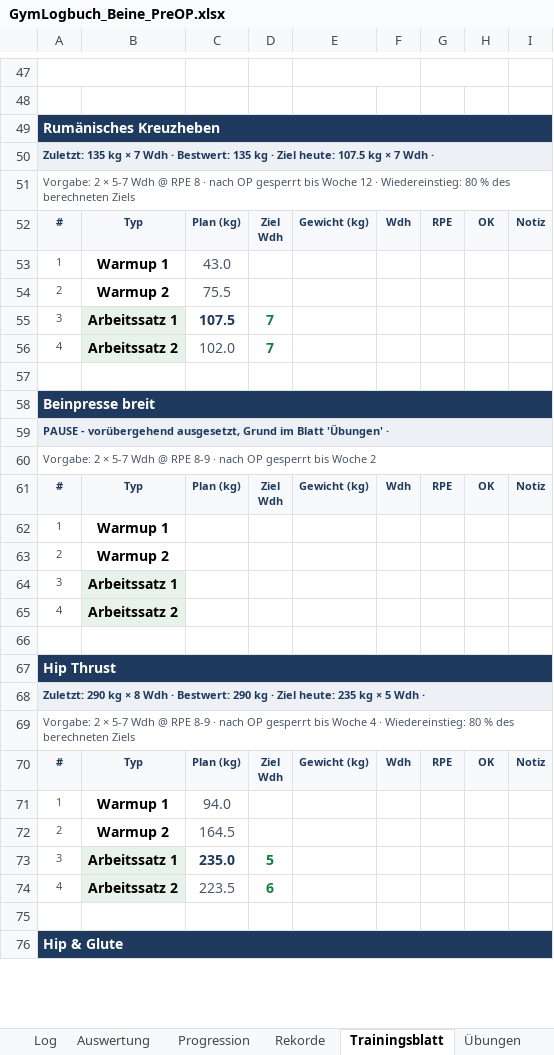
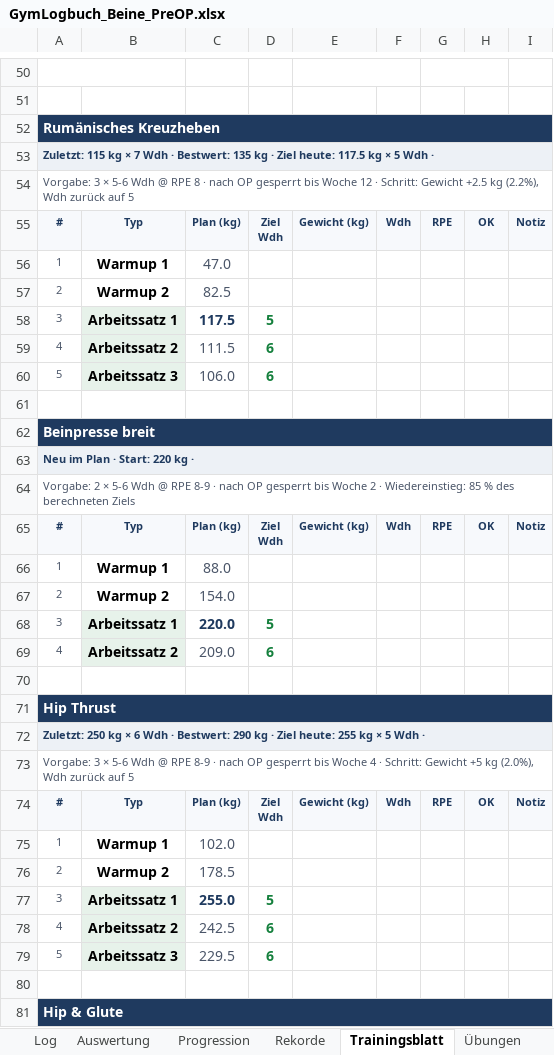
Before and after one commit to Ghostburaq/Burak, an Excel workbook: gym/GymLogbuch_Beine_PreOP.xlsx, sheet Trainingsblatt, drawn as a sheet; only a part is shown, gaps mark what is left out; values as stored, in another font and other column widths than the file's, no borders; conditional formats not drawn; addresses are those after the commit; the diff covers the shown part only; the diff names each change by its address in the sheet, - before the commit and + after, or states it on an @@ line.

```diff
--- a/gym/GymLogbuch_Beine_PreOP.xlsx (sheet Trainingsblatt)
+++ b/gym/GymLogbuch_Beine_PreOP.xlsx (sheet Trainingsblatt)
-A53: Zuletzt: 135 kg × 7 Wdh · Bestwert: 135 kg · Ziel heute: 107.5 kg × 7 Wdh ·
+A53: Zuletzt: 115 kg × 7 Wdh · Bestwert: 135 kg · Ziel heute: 117.5 kg × 5 Wdh ·
-A54: Vorgabe: 2 × 5-7 Wdh @ RPE 8 · nach OP gesperrt bis Woche 12 · Wiedereinstieg: 80 % des berechneten Ziels
+A54: Vorgabe: 3 × 5-6 Wdh @ RPE 8 · nach OP gesperrt bis Woche 12 · Schritt: Gewicht +2.5 kg (2.2%), Wdh zurück auf 5
-C56: 43.0
+C56: 47.0
-C57: 75.5
+C57: 82.5
-C58: 107.5
+C58: 117.5
-D58: 7
+D58: 5
-C59: 102.0
+C59: 111.5
-D59: 7
+D59: 6
+row 60: 5 | Arbeitssatz 3 | 106.0 | 6
-A63: PAUSE - vorübergehend ausgesetzt, Grund im Blatt 'Übungen' ·
+A63: Neu im Plan · Start: 220 kg ·
-A64: …2 × 5-7 Wdh @ RPE 8-9 · nach OP gesperrt bis Woche 2
+A64: …2 × 5-6 Wdh @ RPE 8-9 · nach OP gesperrt bis Woche 2 · Wiedereinstieg: 85 % des berechneten Ziels
-C66: (empty)
+C66: 88.0
-C67: (empty)
+C67: 154.0
-C68: (empty)
+C68: 220.0
-D68: (empty)
+D68: 5
-C69: (empty)
+C69: 209.0
-D69: (empty)
+D69: 6
-A72: Zuletzt: 290 kg × 8 Wdh · Bestwert: 290 kg · Ziel heute: 235 kg ×…
+A72: Zuletzt: 250 kg × 6 Wdh · Bestwert: 290 kg · Ziel heute: 255 kg ×…
-A73: Vorgabe: 2 × 5-7 Wdh @ RPE 8-9 · nach OP gesperrt bis Woche 4 · Wiedereinstieg: 80 % des berechneten Ziels
+A73: Vorgabe: 3 × 5-6 Wdh @ RPE 8-9 · nach OP gesperrt bis Woche 4 · Schritt: Gewicht +5 kg (2.0%), Wdh zurück auf 5
-C75: 94.0
+C75: 102.0
-C76: 164.5
+C76: 178.5
-C77: 235.0
+C77: 255.0
-C78: 223.5
+C78: 242.5
+row 79: 5 | Arbeitssatz 3 | 229.5 | 6
```
Also changed, not shown: 58 added rows, 24 removed rows, 8 moved rows, 258 edited cells and cell formats elsewhere in this sheet, sheet Log, sheet Rekorde, sheet Progression, sheet Auswertung, sheet Übungen, sheet Wochenplan, 4 more sheets, formulas that keep their value, charts or pictures, gym/GymLogbuch_Beine.xlsx, 5 other files.
